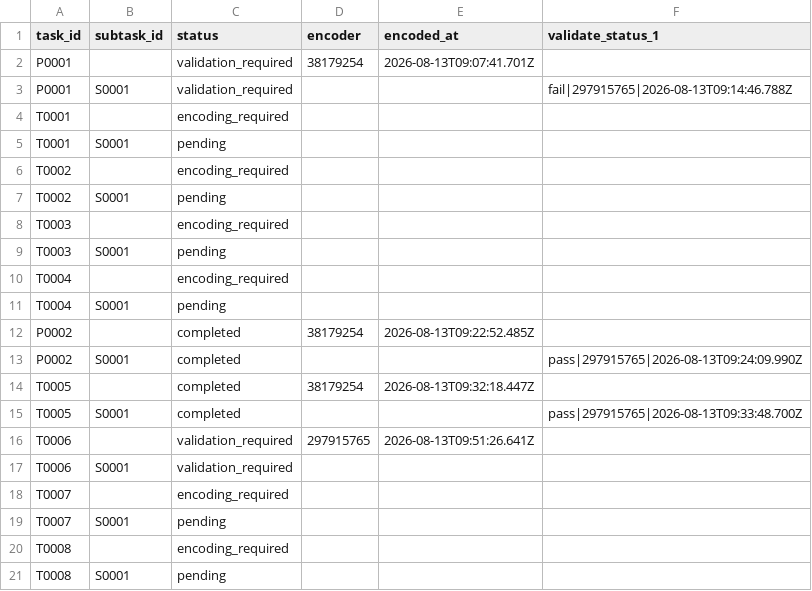
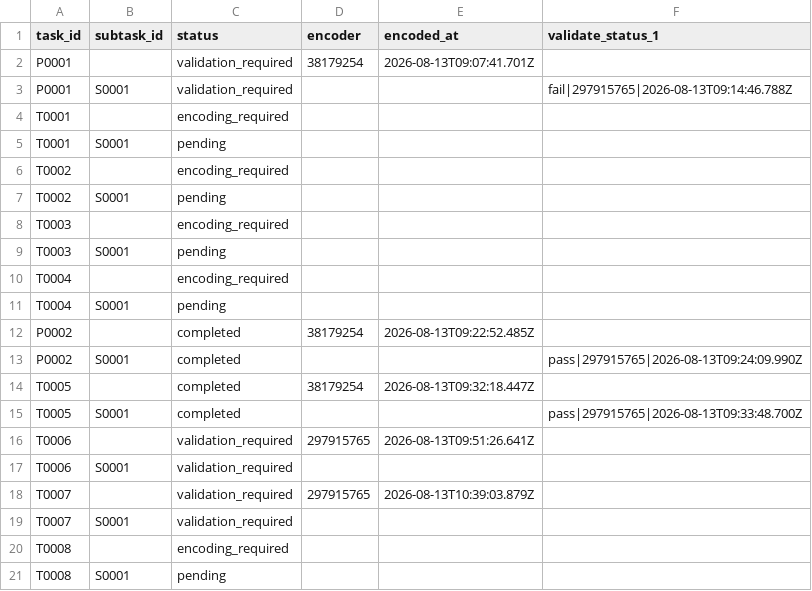
Before and after one commit to ohwjd/test1234, a CSV file: tracking/state.csv, drawn as a sheet.

```diff
--- a/tracking/state.csv
+++ b/tracking/state.csv
@@ -17,4 +17,4 @@ T0006,,validation_required,297915765,2026-08-13T09:51:26.641Z,
 T0006,S0001,validation_required,,,
-T0007,,encoding_required,,,
-T0007,S0001,pending,,,
+T0007,,validation_required,297915765,2026-08-13T10:39:03.879Z,
+T0007,S0001,validation_required,,,
 T0008,,encoding_required,,,
```
Also changed, not shown: tracking/history.csv, 2 other files.
